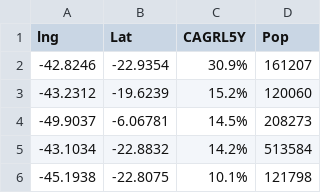
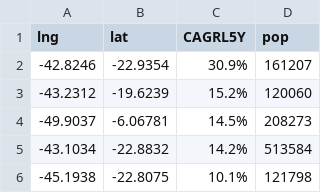
Before and after one commit to rafaelreboucas/Magento2_Safe, a CSV file: PIB.CAGR5Y.csv, drawn as a sheet; only a part is shown.

Commit message:
Update PIB.CAGR5Y.csv

```diff
--- a/PIB.CAGR5Y.csv
+++ b/PIB.CAGR5Y.csv
@@ -1,2 +1,2 @@
-lng,Lat,CAGRL5Y,Pop
+lng,lat,CAGRL5Y,pop
 -42.8246,-22.9354,30.9%,161207
```
